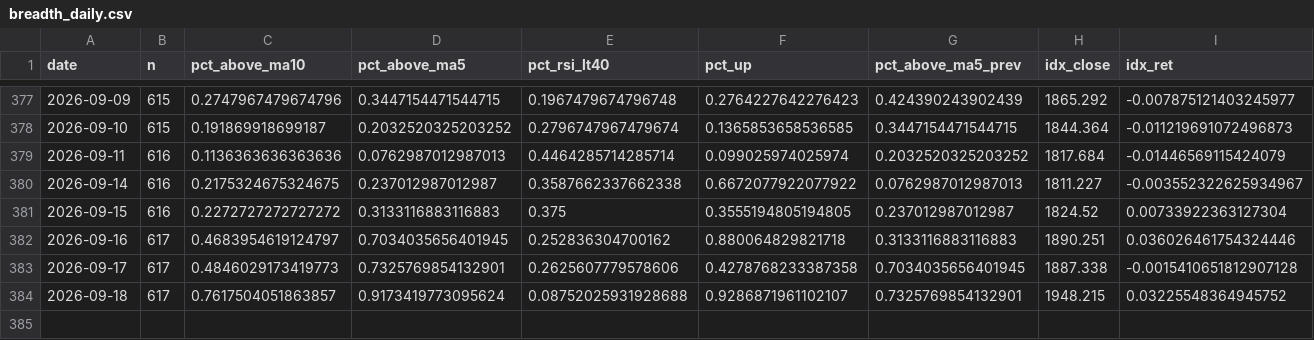
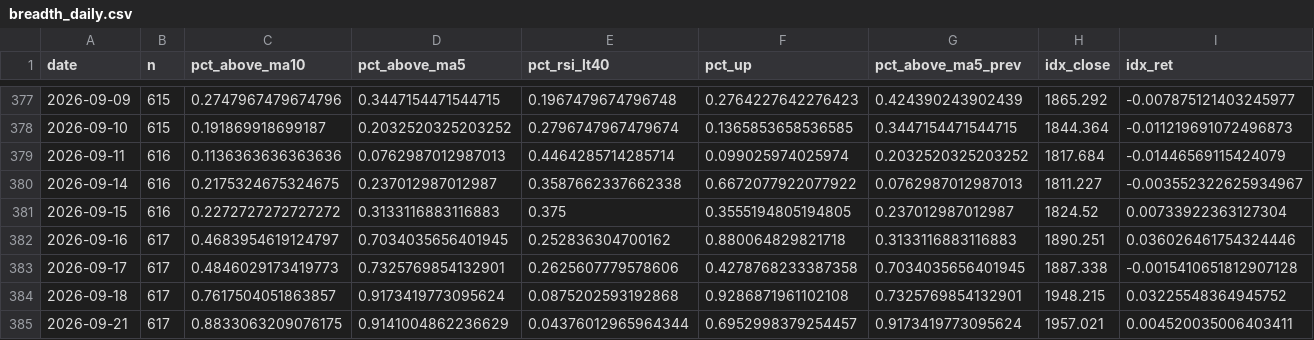
Before and after one commit to tranchiclever417693-lab/astock-daily-alert, a CSV file: data/star/breadth_daily.csv, drawn as a sheet; only a part is shown, gaps mark what is left out; rows hold the shown columns only; the diff names each change by its address in the sheet, - before the commit and + after, or states it on an @@ line.

```diff
--- a/data/star/breadth_daily.csv
+++ b/data/star/breadth_daily.csv
-E384 (pct_rsi_lt40): 0.08752025931928688
+E384 (pct_rsi_lt40): 0.0875202593192868
-F384 (pct_up): 0.9286871961102107
+F384 (pct_up): 0.9286871961102108
+row 385: 2026-09-21 | 617 | 0.8833063209076175 | 0.9141004862236629 | 0.04376012965964344 | 0.6952998379254457 | 0.9173419773095624 | 1957.021 | 0.004520035006403411
```
Also changed, not shown: data/breadth_daily.csv, data/chinext/breadth_daily.csv, 12 other files.
